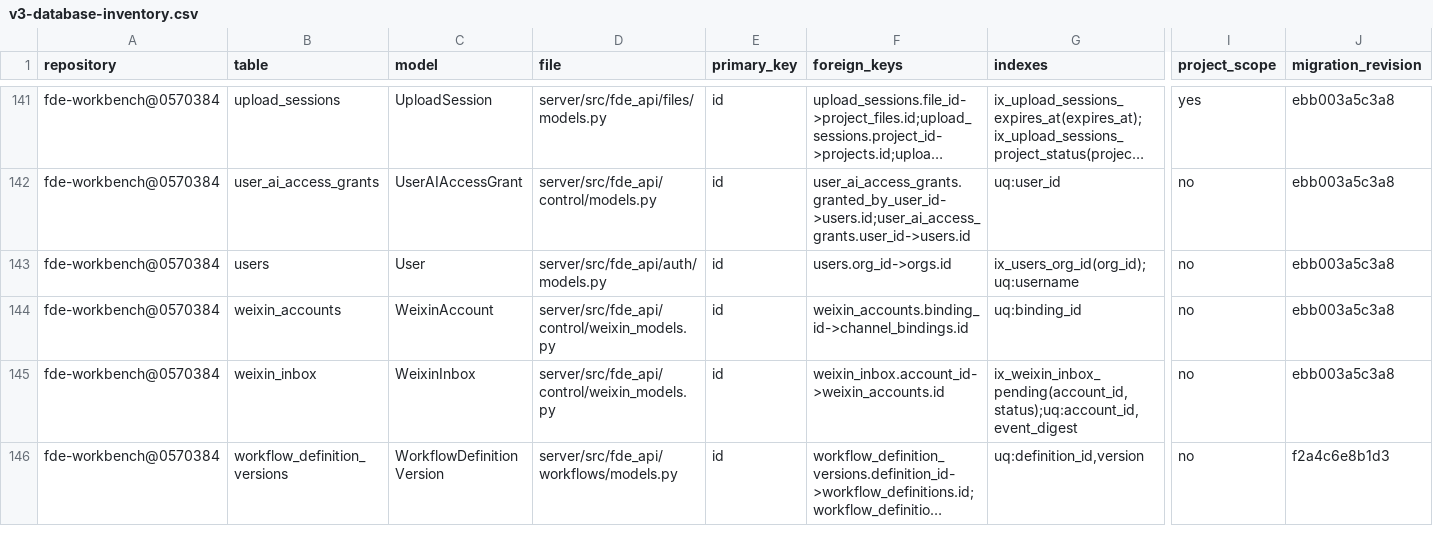
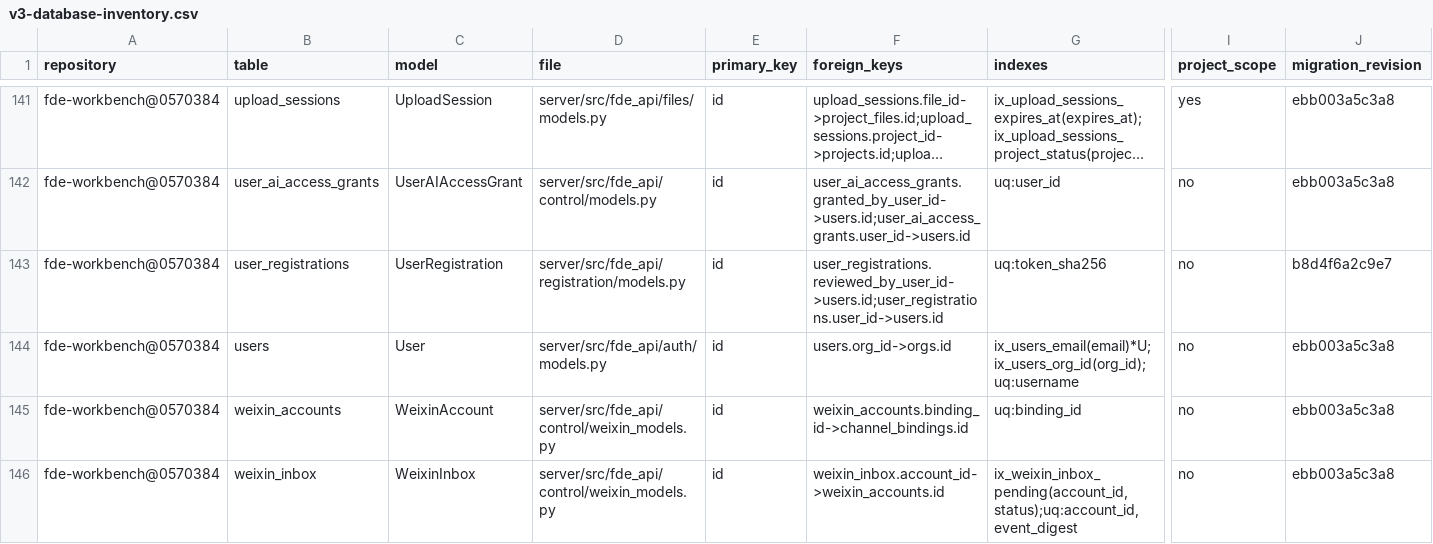
Before and after one commit to caishide/fde-workbench, a CSV file: docs/audit/v3-database-inventory.csv, drawn as a sheet; only a part is shown, gaps mark what is left out; the shorter side is filled out with more unchanged rows; long unchanged cells end in …; addresses are those after the commit; rows hold the shown columns only; the diff names each change by its address in the sheet, - before the commit and + after, or states it on an @@ line.

```diff
--- a/docs/audit/v3-database-inventory.csv
+++ b/docs/audit/v3-database-inventory.csv
+row 143: fde-workbench@0570384 | user_registrations | UserRegistration | server/src/fde_api/registration/models.py | id | user_registrations.reviewed_by_user_id->users.id;user_registrations.user_id->users.id | uq:token_sha256 | no | b8d4f6a2c9e7
-G144 (indexes): ix_users_org_id(org_id);uq:username
+G144 (indexes): ix_users_email(email)*U;ix_users_org_id(org_id);uq:username
```
Also changed, not shown: docs/audit/v3-route-inventory.csv, 33 other files.
